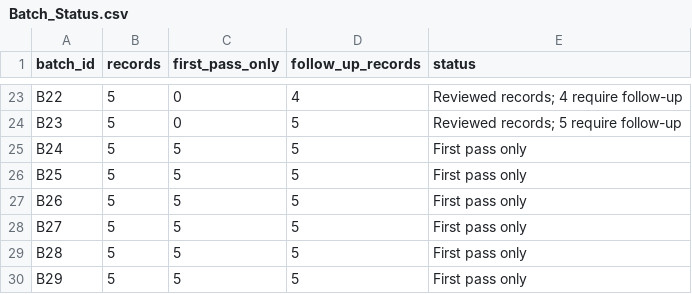
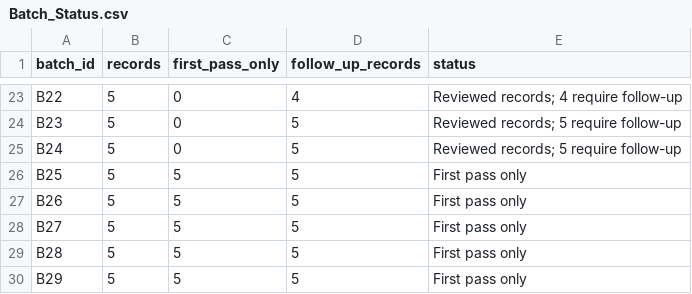
Before and after one commit to GerardP515/Global-VTS, a CSV file: data/current/Batch_Status.csv, drawn as a sheet; only a part is shown, gaps mark what is left out.

```diff
--- a/data/current/Batch_Status.csv
+++ b/data/current/Batch_Status.csv
@@ -24,3 +24,3 @@ B22,5,0,4,Reviewed records; 4 require follow-up
 B23,5,0,5,Reviewed records; 5 require follow-up
-B24,5,5,5,First pass only
+B24,5,0,5,Reviewed records; 5 require follow-up
 B25,5,5,5,First pass only
```
Also changed, not shown: data/current/Guide_Service_Candidates.csv, data/current/Reporting_Scheme_Register.csv, 10 other files.
